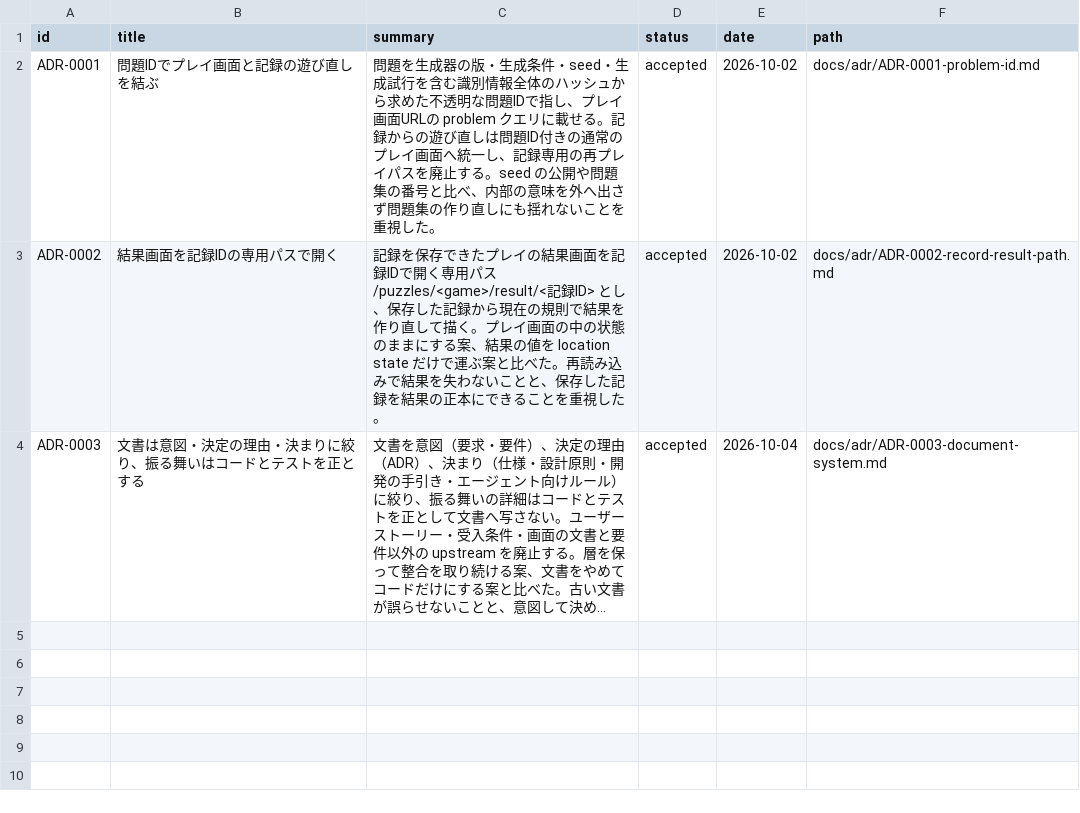
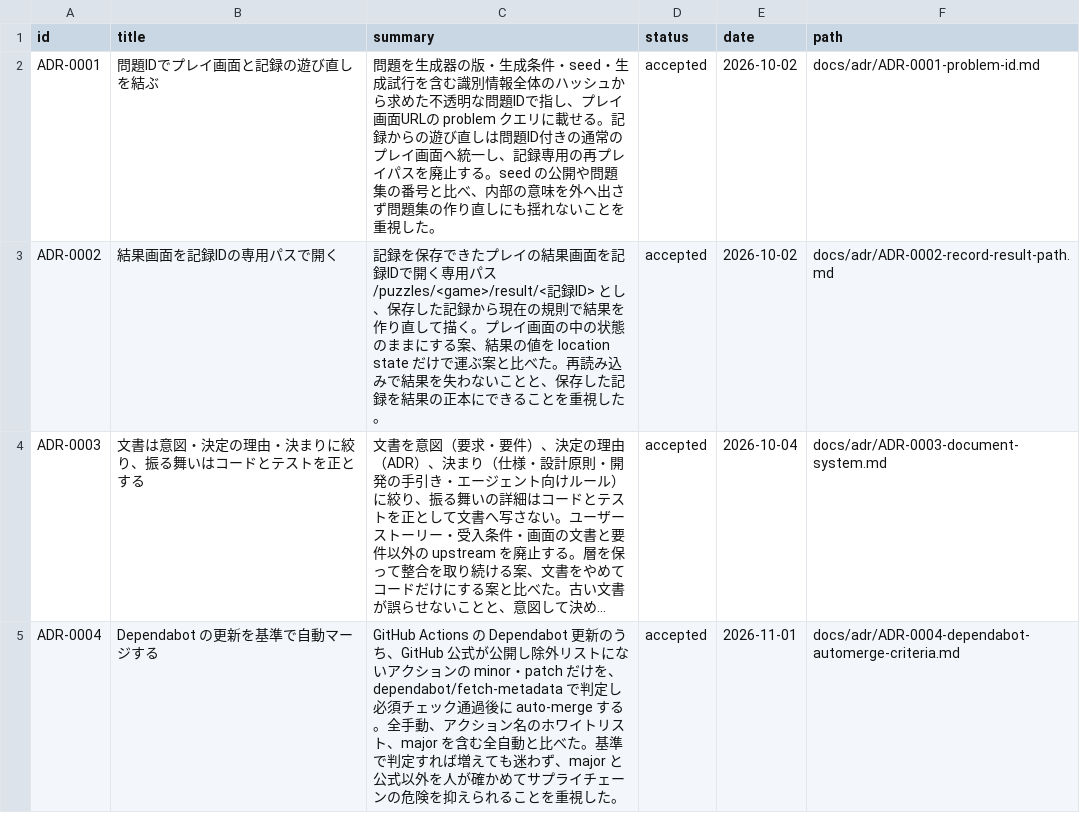
Before and after one commit to hizahizi-hizumi/pa-zzle, a CSV file: docs/adr/index.csv, drawn as a sheet; long unchanged cells end in …; the diff names each change by its address in the sheet, - before the commit and + after, or states it on an @@ line.

```diff
--- a/docs/adr/index.csv
+++ b/docs/adr/index.csv
+row 5: ADR-0004 | Dependabot の更新を基準で自動マージする | GitHub Actions の Dependabot 更新のうち、GitHub 公式が公開し除外リストにないアクションの minor・patch だけを、dependabot/fetch-metadata で判定し必須チェック通過後に auto-merge する。全手動、アクション名のホワイトリスト、major を含む全自動と比べた。基準で判定すれば増えても迷わず、major と公式以外を人が確かめてサプライチェーンの危険を抑えられることを重視した。 | accepted | 2026-11-01 | docs/adr/ADR-0004-dependabot-automerge-criteria.md
```
Also changed, not shown: 3 other files.
